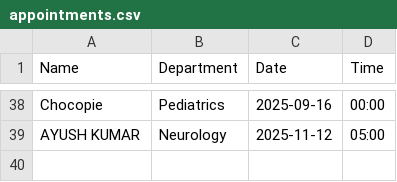
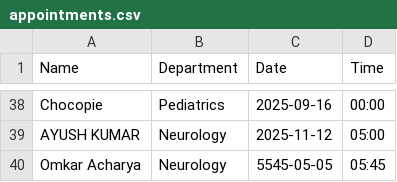
Before and after one commit to omkar5656422/hospital_app, a CSV file: appointments.csv, drawn as a sheet; only a part is shown, gaps mark what is left out.

```diff
--- a/appointments.csv
+++ b/appointments.csv
@@ -39 +39,2 @@ Chocopie,Pediatrics,2025-09-16,00:00
 AYUSH KUMAR,Neurology,2025-11-12,05:00
+Omkar Acharya,Neurology,5545-05-05,05:45
```
Also changed, not shown: 1 other file.
